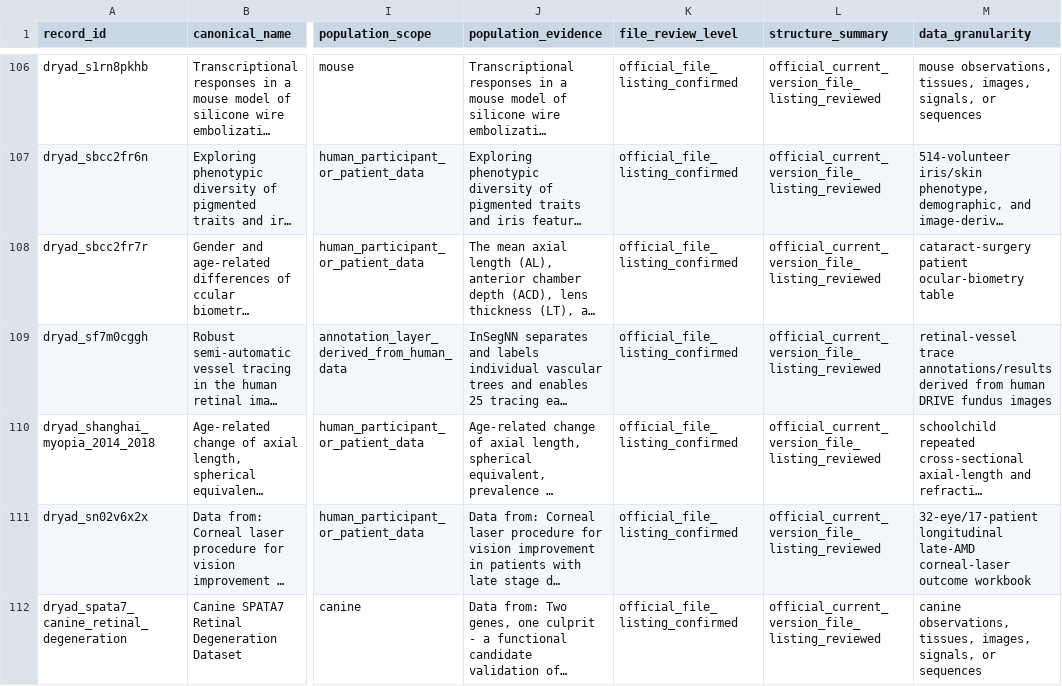
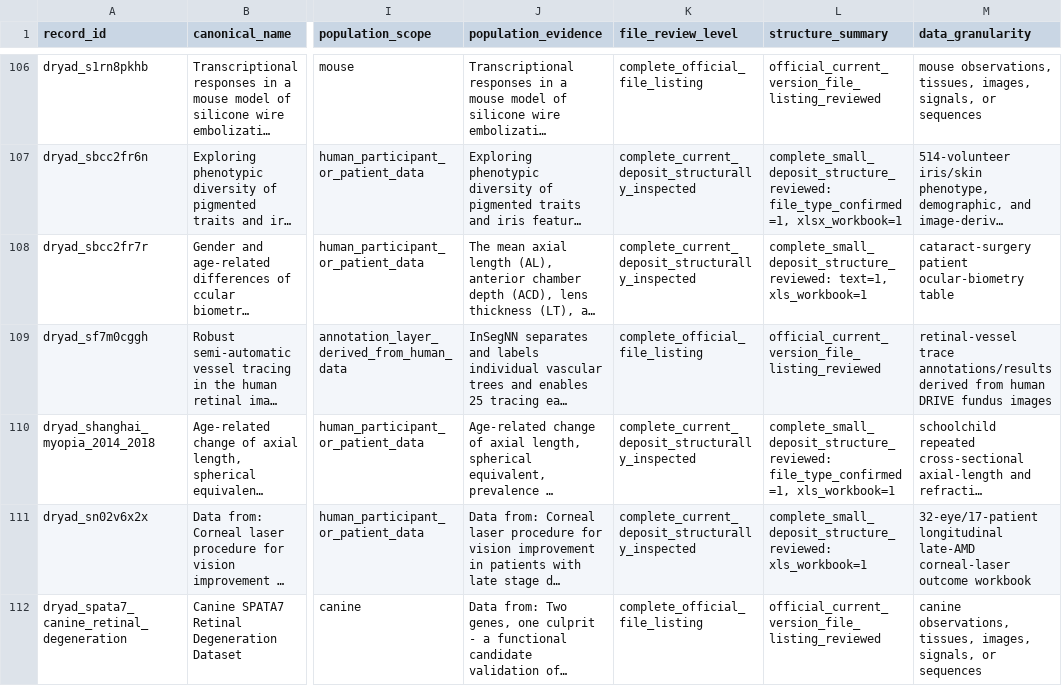
Before and after one commit to pooyakhosravi/EyeDataHub, a CSV file: hub/audit/dryad_model_use_review_2026-08-02.csv, drawn as a sheet; only a part is shown, gaps mark what is left out; long unchanged cells end in …; the diff covers the shown part only; the diff names each change by its address in the sheet, - before the commit and + after, or states it on an @@ line.

```diff
--- a/hub/audit/dryad_model_use_review_2026-08-02.csv
+++ b/hub/audit/dryad_model_use_review_2026-08-02.csv
-K106 (file_review_level): official_file_listing_confirmed
+K106 (file_review_level): complete_official_file_listing
-K107:K108 (file_review_level): official_file_listing_confirmed
+K107:K108 (file_review_level): complete_current_deposit_structurally_inspected
-L107 (structure_summary): official_current_version_file_listing_reviewed
+L107 (structure_summary): complete_small_deposit_structure_reviewed: file_type_confirmed=1, xlsx_workbook=1
-L108 (structure_summary): official_current_version_file_listing_reviewed
+L108 (structure_summary): complete_small_deposit_structure_reviewed: text=1, xls_workbook=1
-K109 (file_review_level): official_file_listing_confirmed
+K109 (file_review_level): complete_official_file_listing
-K110:K111 (file_review_level): official_file_listing_confirmed
+K110:K111 (file_review_level): complete_current_deposit_structurally_inspected
-L110 (structure_summary): official_current_version_file_listing_reviewed
+L110 (structure_summary): complete_small_deposit_structure_reviewed: file_type_confirmed=1, xls_workbook=1
-L111 (structure_summary): official_current_version_file_listing_reviewed
+L111 (structure_summary): complete_small_deposit_structure_reviewed: xls_workbook=1
-K112 (file_review_level): official_file_listing_confirmed
+K112 (file_review_level): complete_official_file_listing
```
Also changed, not shown: 136 edited cells elsewhere in this file, hub/audit/dryad_model_use_structure_2026-08-02.csv, hub/audit/resource_quantity_by_unit_2026-08-02.csv, 19 other files.
